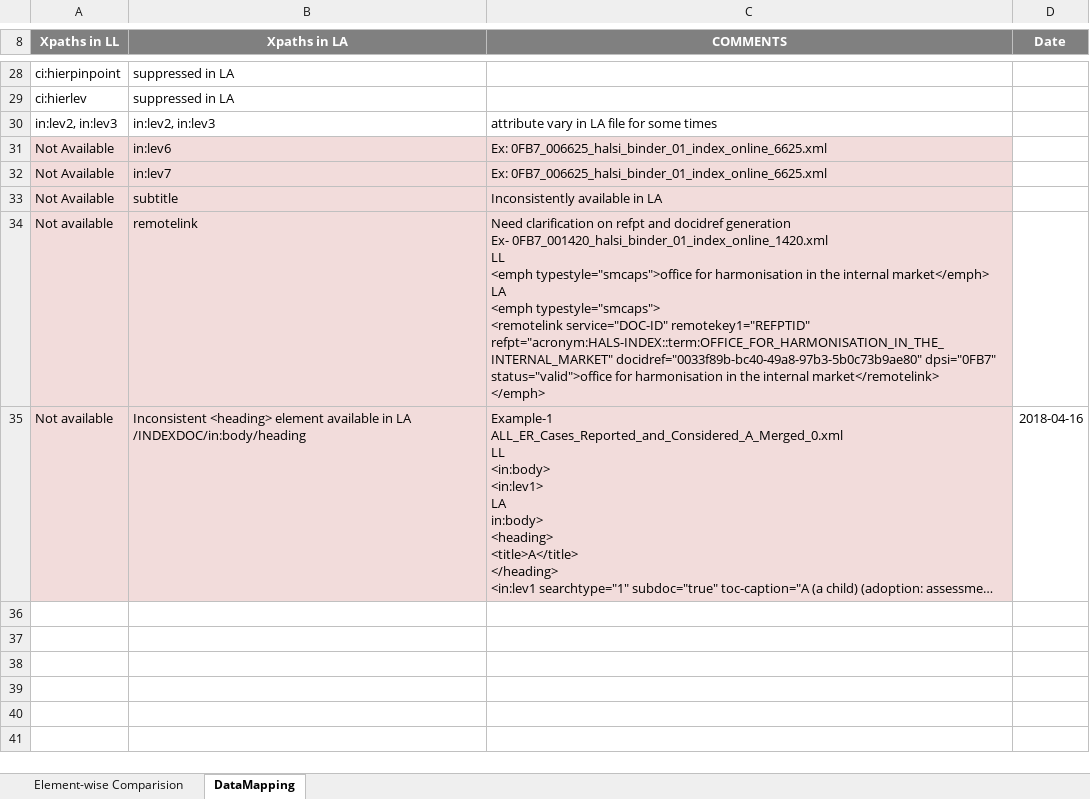
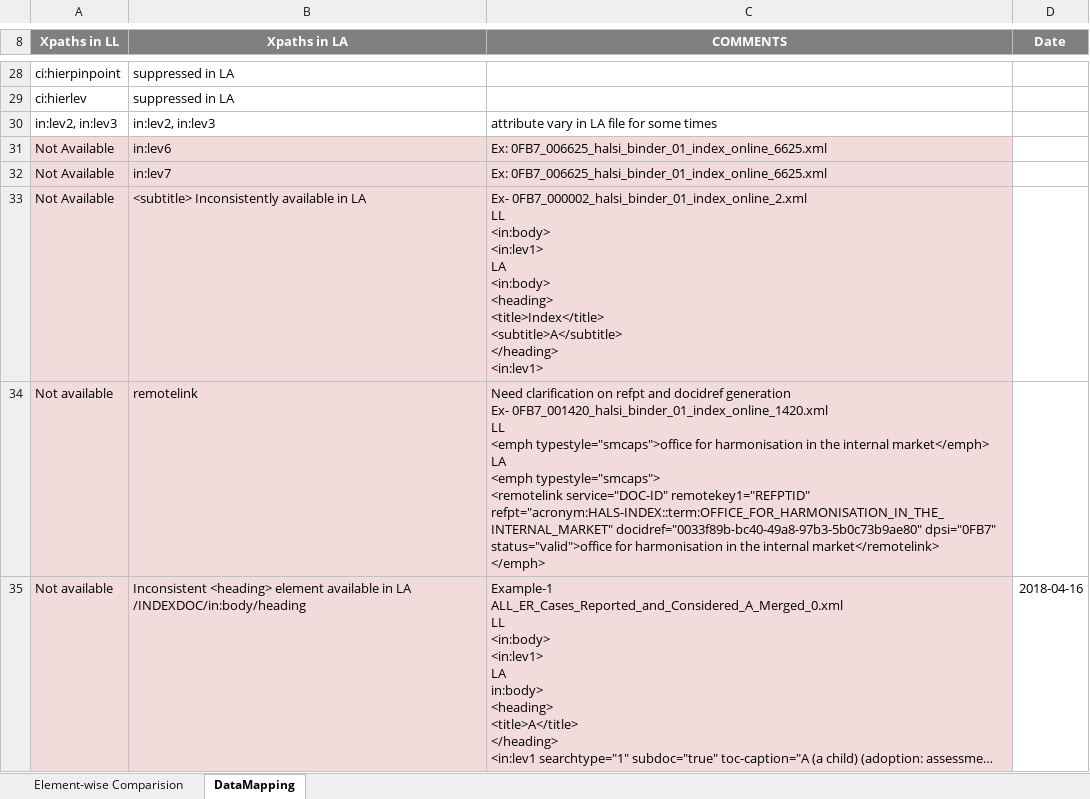
Before and after one commit to NR123/UK-ICS, an Excel workbook: Index_Tagmapping_Report.xlsx, sheet DataMapping, drawn as a sheet; only a part is shown, gaps mark what is left out; long unchanged cells end in …; values as stored, in another font and other column widths than the file's, no borders; ↵ is a line break in a cell; the diff names each change by its address in the sheet, - before the commit and + after, or states it on an @@ line.

Commit message:
Add files via upload

```diff
--- a/Index_Tagmapping_Report.xlsx (sheet DataMapping)
+++ b/Index_Tagmapping_Report.xlsx (sheet DataMapping)
-B33 (Xpaths in LA): subtitle
+B33 (Xpaths in LA): <subtitle> Inconsistently available in LA
-C33 (COMMENTS): Inconsistently available in LA
+C33 (COMMENTS): Ex- 0FB7_000002_halsi_binder_01_index_online_2.xml ↵ LL ↵ <in:body> ↵ <in:lev1> ↵ LA ↵ <in:body> ↵ <heading> ↵ <title>Index</title> ↵ <subtitle>A</subtitle> ↵ </heading> ↵ <in:lev1>
```
